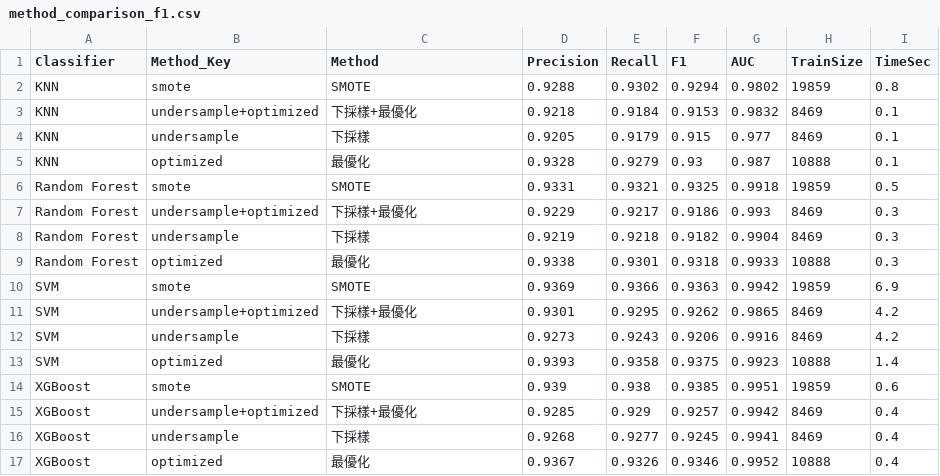
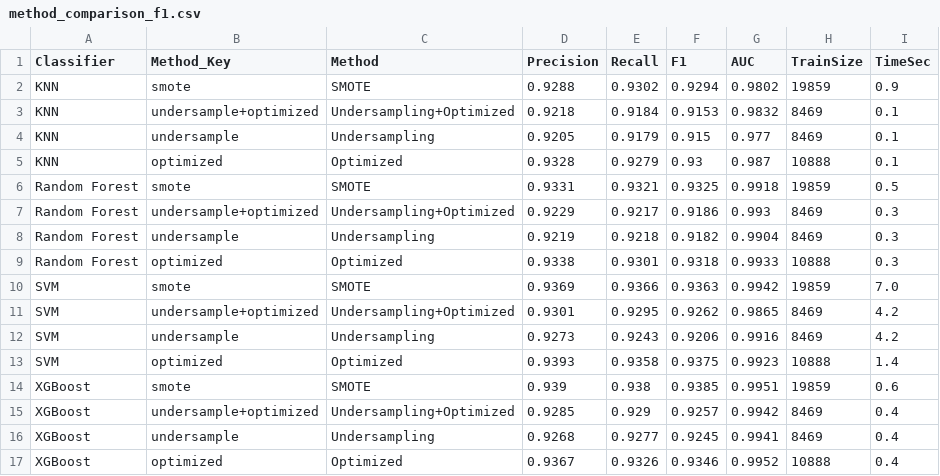
Before and after one commit to benson122691-source/university, a CSV file: dry-bean-undersampling/results/dry_bean/method_comparison_f1.csv, drawn as a sheet.

```diff
--- a/dry-bean-undersampling/results/dry_bean/method_comparison_f1.csv
+++ b/dry-bean-undersampling/results/dry_bean/method_comparison_f1.csv
@@ -1,17 +1,17 @@
 Classifier,Method_Key,Method,Precision,Recall,F1,AUC,TrainSize,TimeSec
-KNN,smote,SMOTE,0.9288,0.9302,0.9294,0.9802,19859,0.8
-KNN,undersample+optimized,下採樣+最優化,0.9218,0.9184,0.9153,0.9832,8469,0.1
-KNN,undersample,下採樣,0.9205,0.9179,0.915,0.977,8469,0.1
-KNN,optimized,最優化,0.9328,0.9279,0.93,0.987,10888,0.1
+KNN,smote,SMOTE,0.9288,0.9302,0.9294,0.9802,19859,0.9
+KNN,undersample+optimized,Undersampling+Optimized,0.9218,0.9184,0.9153,0.9832,8469,0.1
+KNN,undersample,Undersampling,0.9205,0.9179,0.915,0.977,8469,0.1
+KNN,optimized,Optimized,0.9328,0.9279,0.93,0.987,10888,0.1
 Random Forest,smote,SMOTE,0.9331,0.9321,0.9325,0.9918,19859,0.5
-Random Forest,undersample+optimized,下採樣+最優化,0.9229,0.9217,0.9186,0.993,8469,0.3
-Random Forest,undersample,下採樣,0.9219,0.9218,0.9182,0.9904,8469,0.3
-Random Forest,optimized,最優化,0.9338,0.9301,0.9318,0.9933,10888,0.3
-SVM,smote,SMOTE,0.9369,0.9366,0.9363,0.9942,19859,6.9
-SVM,undersample+optimized,下採樣+最優化,0.9301,0.9295,0.9262,0.9865,8469,4.2
-SVM,undersample,下採樣,0.9273,0.9243,0.9206,0.9916,8469,4.2
-SVM,optimized,最優化,0.9393,0.9358,0.9375,0.9923,10888,1.4
+Random Forest,undersample+optimized,Undersampling+Optimized,0.9229,0.9217,0.9186,0.993,8469,0.3
+Random Forest,undersample,Undersampling,0.9219,0.9218,0.9182,0.9904,8469,0.3
+Random Forest,optimized,Optimized,0.9338,0.9301,0.9318,0.9933,10888,0.3
+SVM,smote,SMOTE,0.9369,0.9366,0.9363,0.9942,19859,7.0
+SVM,undersample+optimized,Undersampling+Optimized,0.9301,0.9295,0.9262,0.9865,8469,4.2
+SVM,undersample,Undersampling,0.9273,0.9243,0.9206,0.9916,8469,4.2
+SVM,optimized,Optimized,0.9393,0.9358,0.9375,0.9923,10888,1.4
 XGBoost,smote,SMOTE,0.939,0.938,0.9385,0.9951,19859,0.6
-XGBoost,undersample+optimized,下採樣+最優化,0.9285,0.929,0.9257,0.9942,8469,0.4
-XGBoost,undersample,下採樣,0.9268,0.9277,0.9245,0.9941,8469,0.4
-XGBoost,optimized,最優化,0.9367,0.9326,0.9346,0.9952,10888,0.4
+XGBoost,undersample+optimized,Undersampling+Optimized,0.9285,0.929,0.9257,0.9942,8469,0.4
+XGBoost,undersample,Undersampling,0.9268,0.9277,0.9245,0.9941,8469,0.4
+XGBoost,optimized,Optimized,0.9367,0.9326,0.9346,0.9952,10888,0.4
```
Also changed, not shown: dry-bean-undersampling/results/credit_card/method_comparison_f1.csv, 11 other files.
